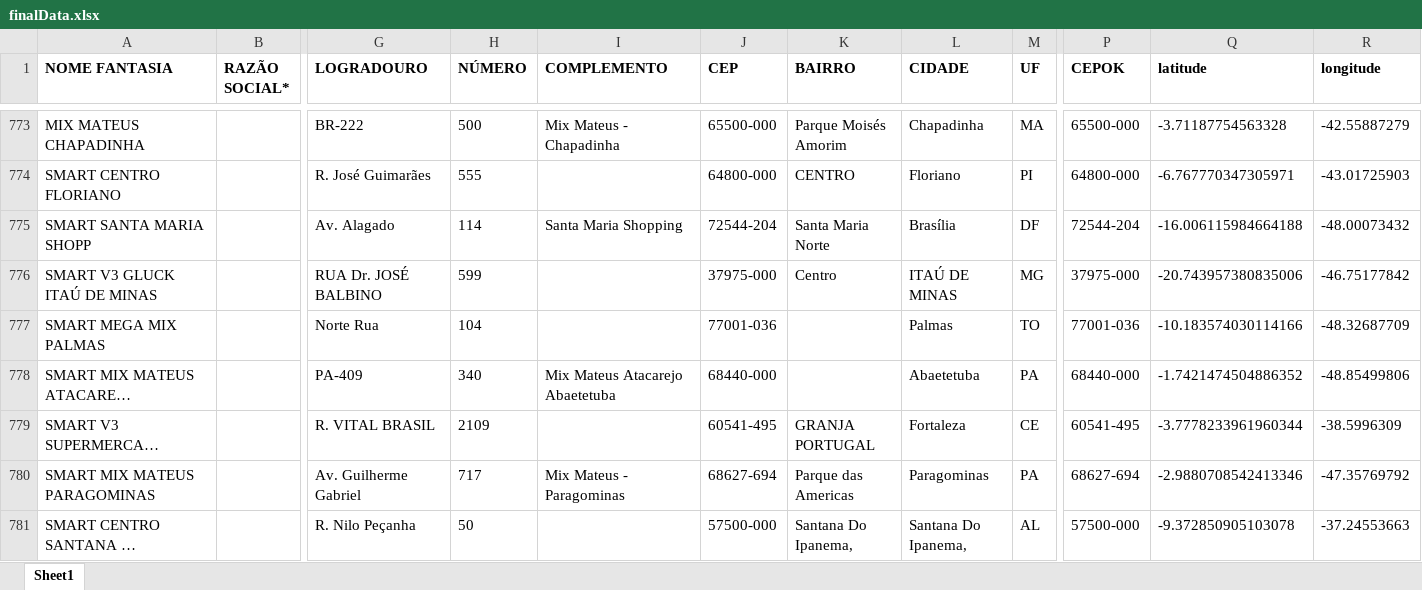
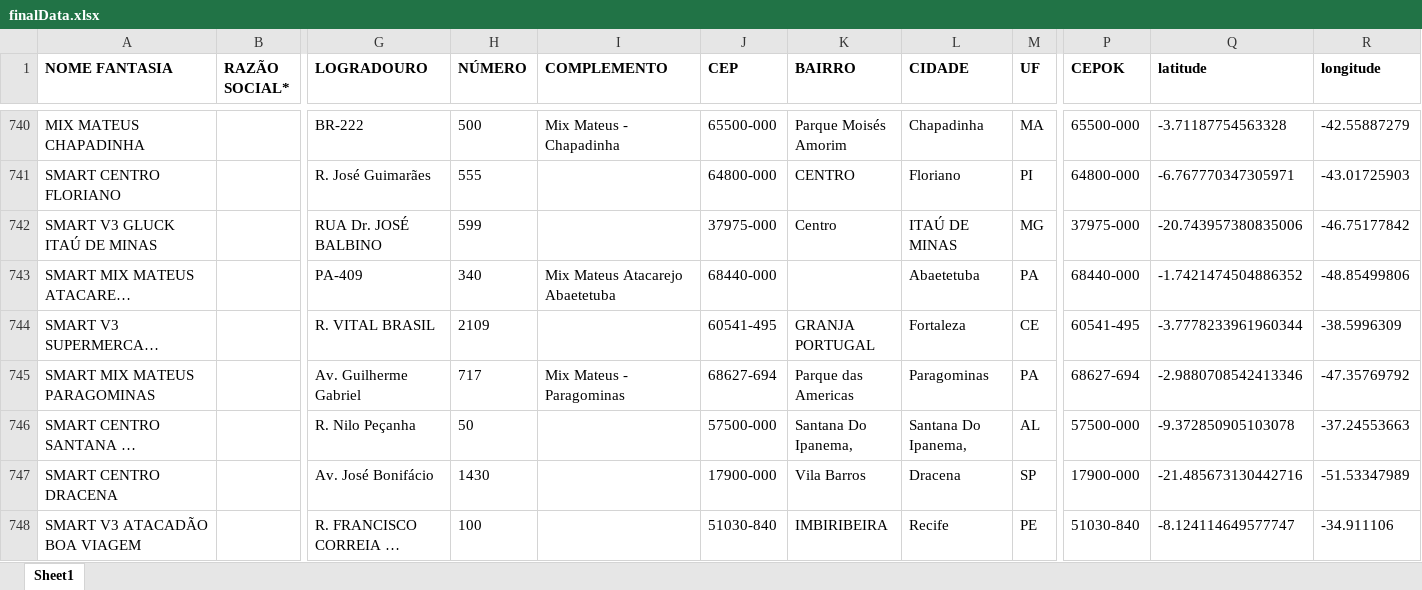
Before and after one commit to userTI10/Touti-franquias, an Excel workbook: finalData.xlsx, sheet Sheet1, drawn as a sheet; only a part is shown, gaps mark what is left out; the shorter side is filled out with more unchanged rows; long unchanged cells end in …; values as stored, in another font and other column widths than the file's, no borders; removed rows and columns are numbered as before the commit, all else as after; rows hold the shown columns only; the diff covers the shown part only; the diff names each change by its address in the sheet, - before the commit and + after, or states it on an @@ line.

```diff
--- a/finalData.xlsx (sheet Sheet1)
+++ b/finalData.xlsx (sheet Sheet1)
-row 775: SMART SANTA MARIA SHOPP |  | Av. Alagado | 114 | Santa Maria Shopping | 72544-204 | Santa Maria Norte | Brasília | DF | 72544-204 | -16.006115984664188 | -48.00073432
-row 777: SMART MEGA MIX PALMAS |  | Norte Rua | 104 |  | 77001-036 |  | Palmas | TO | 77001-036 | -10.183574030114166 | -48.32687709
```
Also changed, not shown: 56 added rows, 41 removed rows and 438 edited cells elsewhere in this sheet.
